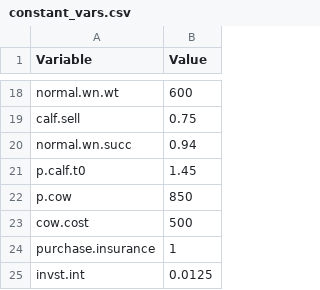
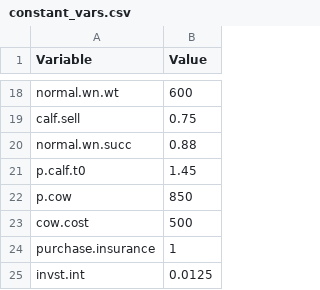
Before and after one commit to maxrlnd/docker_test, a CSV file: data/constant_vars.csv, drawn as a sheet; only a part is shown, gaps mark what is left out.

Commit message:
Updated weaning success from 0.94 to 0.88

```diff
--- a/data/constant_vars.csv
+++ b/data/constant_vars.csv
@@ -19,3 +19,3 @@ normal.wn.wt,600
 calf.sell,0.75
-normal.wn.succ,0.94
+normal.wn.succ,0.88
 p.calf.t0,1.45
```
